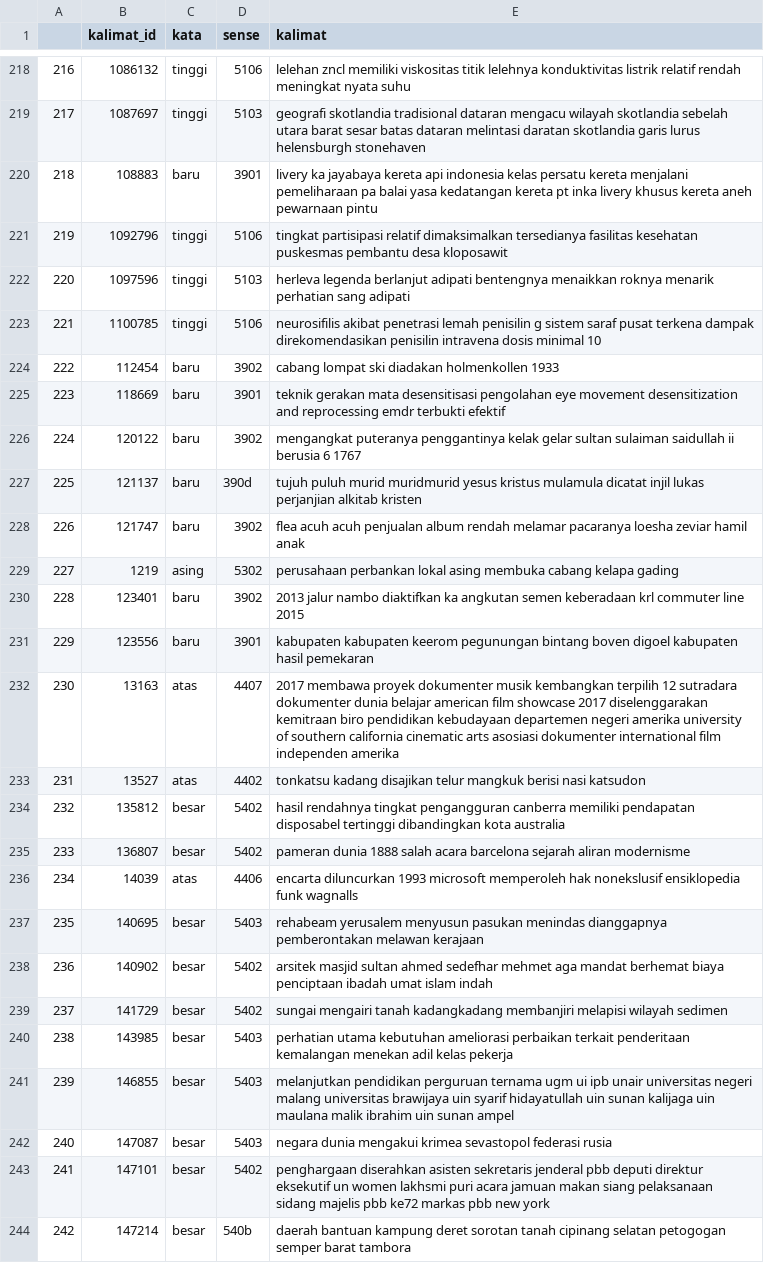
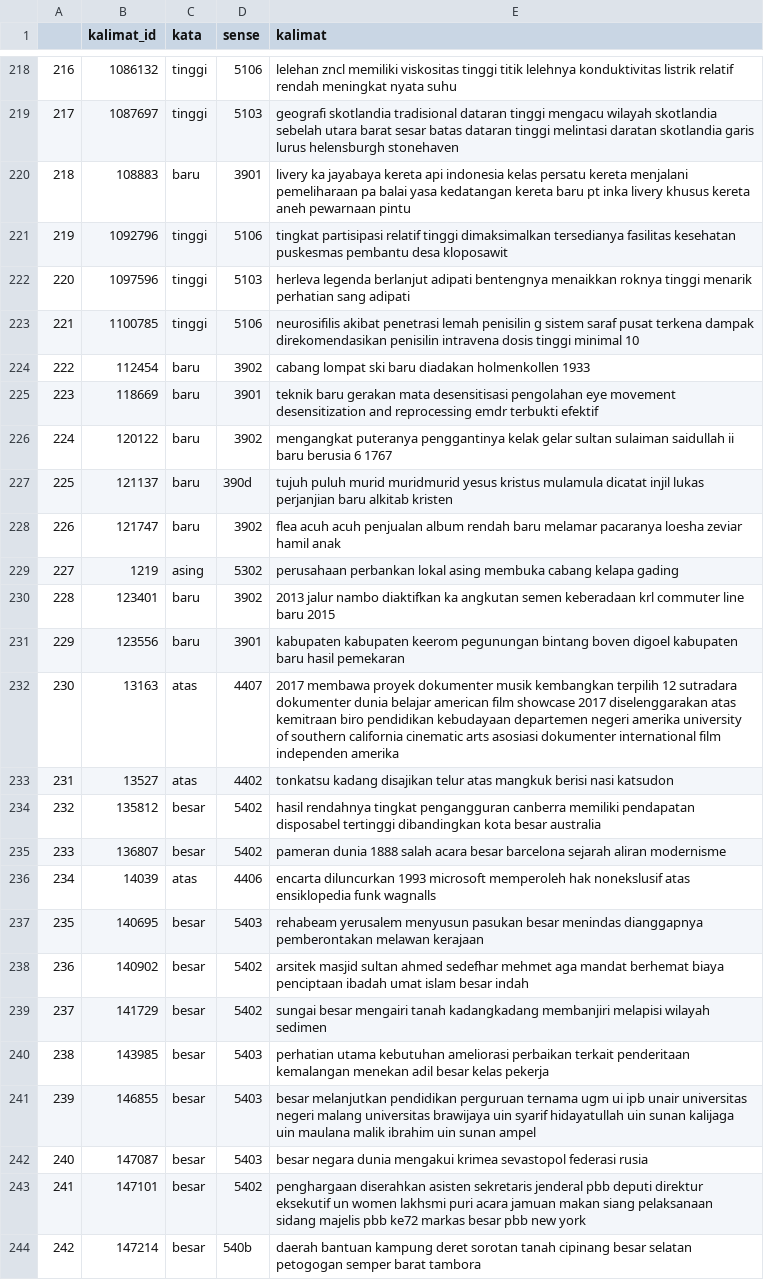
Before and after one commit to Daninsky/senryuu-shounen, a CSV file: training_clean/clean_triple_annotator_agree.csv, drawn as a sheet; only a part is shown, gaps mark what is left out; the diff covers the shown part only; the diff names each change by its address in the sheet, - before the commit and + after, or states it on an @@ line.

```diff
--- a/training_clean/clean_triple_annotator_agree.csv
+++ b/training_clean/clean_triple_annotator_agree.csv
-E218 (kalimat): …memiliki viskositas titik lelehnya…
+E218 (kalimat): …memiliki viskositas tinggi titik lelehnya…
-E219 (kalimat): …tradisional dataran mengacu wilayah skotlandia sebelah utara barat sesar batas dataran melintasi daratan…
+E219 (kalimat): …tradisional dataran tinggi mengacu wilayah skotlandia sebelah utara barat sesar batas dataran tinggi melintasi daratan…
-E220 (kalimat): …kedatangan kereta pt inka…
+E220 (kalimat): …kedatangan kereta baru pt inka…
-E221 (kalimat): …partisipasi relatif dimaksimalkan tersedianya…
+E221 (kalimat): …partisipasi relatif tinggi dimaksimalkan tersedianya…
-E222 (kalimat): …menaikkan roknya menarik perhatian…
+E222 (kalimat): …menaikkan roknya tinggi menarik perhatian…
-E223 (kalimat): …intravena dosis minimal 10
+E223 (kalimat): …intravena dosis tinggi minimal 10
-E224 (kalimat): …lompat ski diadakan holmenkollen…
+E224 (kalimat): …lompat ski baru diadakan holmenkollen…
-E225 (kalimat): teknik gerakan mata…
+E225 (kalimat): teknik baru gerakan mata…
-E226 (kalimat): …saidullah ii berusia 6…
+E226 (kalimat): …saidullah ii baru berusia 6…
-E227 (kalimat): …lukas perjanjian alkitab kristen
+E227 (kalimat): …lukas perjanjian baru alkitab kristen
-E228 (kalimat): …album rendah melamar pacaranya…
+E228 (kalimat): …album rendah baru melamar pacaranya…
-E230 (kalimat): …commuter line 2015
+E230 (kalimat): …commuter line baru 2015
-E231 (kalimat): …digoel kabupaten hasil pemekaran
+E231 (kalimat): …digoel kabupaten baru hasil pemekaran
-E232 (kalimat): …2017 diselenggarakan kemitraan biro…
+E232 (kalimat): …2017 diselenggarakan atas kemitraan biro…
-E233 (kalimat): …disajikan telur mangkuk berisi…
+E233 (kalimat): …disajikan telur atas mangkuk berisi…
-E234 (kalimat): …dibandingkan kota australia
+E234 (kalimat): …dibandingkan kota besar australia
-E235 (kalimat): …salah acara barcelona sejarah…
+E235 (kalimat): …salah acara besar barcelona sejarah…
-E236 (kalimat): …hak nonekslusif ensiklopedia funk…
+E236 (kalimat): …hak nonekslusif atas ensiklopedia funk…
-E237 (kalimat): …menyusun pasukan menindas dianggapnya…
+E237 (kalimat): …menyusun pasukan besar menindas dianggapnya…
-E238 (kalimat): …umat islam indah
+E238 (kalimat): …umat islam besar indah
-E239 (kalimat): sungai mengairi tanah…
+E239 (kalimat): sungai besar mengairi tanah…
-E240 (kalimat): …menekan adil kelas pekerja
+E240 (kalimat): …menekan adil besar kelas pekerja
-E241 (kalimat): melanjutkan pendidikan…
+E241 (kalimat): besar melanjutkan pendidikan…
-E242 (kalimat): negara dunia…
+E242 (kalimat): besar negara dunia…
-E243 (kalimat): …ke72 markas pbb new…
+E243 (kalimat): …ke72 markas besar pbb new…
-E244 (kalimat): …tanah cipinang selatan petogogan…
+E244 (kalimat): …tanah cipinang besar selatan petogogan…
```
Also changed, not shown: 103 edited cells elsewhere in this file, training_clean/clean_double_annotator_agree.csv, training_clean/clean_double_annotator_disagree.csv, 3 other files.
